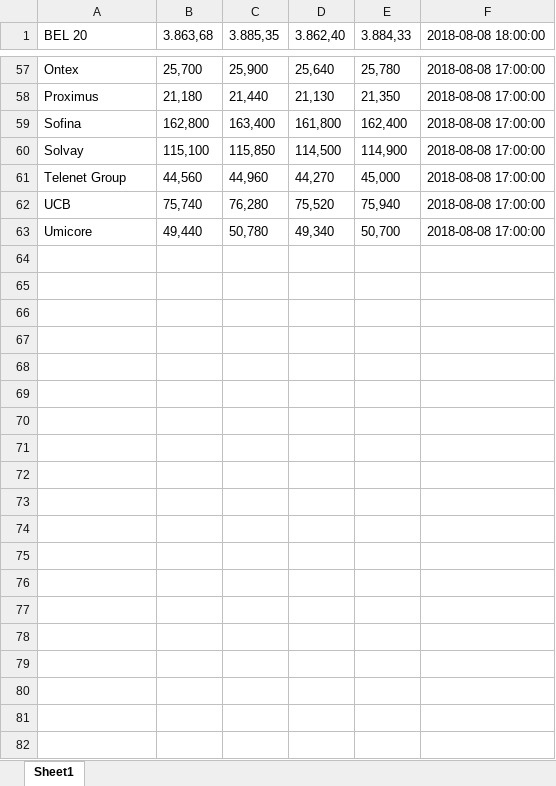
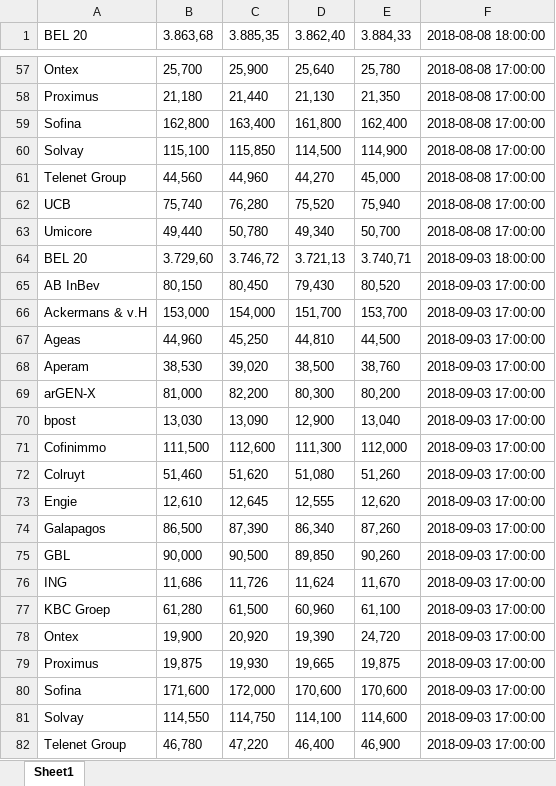
Before and after one commit to mostie/Koersen-Portefeuille, an Excel workbook: koersen.xlsx, sheet Sheet1, drawn as a sheet; only a part is shown, gaps mark what is left out; values as stored, in another font and other column widths than the file's, no borders; the diff covers the shown part only; the diff names each change by its address in the sheet, - before the commit and + after, or states it on an @@ line.

```diff
--- a/koersen.xlsx (sheet Sheet1)
+++ b/koersen.xlsx (sheet Sheet1)
+row 64: BEL 20 | 3.729,60 | 3.746,72 | 3.721,13 | 3.740,71 | 2018-09-03 18:00:00
+row 65: AB InBev | 80,150 | 80,450 | 79,430 | 80,520 | 2018-09-03 17:00:00
+row 66: Ackermans & v.H | 153,000 | 154,000 | 151,700 | 153,700 | 2018-09-03 17:00:00
+row 67: Ageas | 44,960 | 45,250 | 44,810 | 44,500 | 2018-09-03 17:00:00
+row 68: Aperam | 38,530 | 39,020 | 38,500 | 38,760 | 2018-09-03 17:00:00
+row 69: arGEN-X | 81,000 | 82,200 | 80,300 | 80,200 | 2018-09-03 17:00:00
+row 70: bpost | 13,030 | 13,090 | 12,900 | 13,040 | 2018-09-03 17:00:00
+row 71: Cofinimmo | 111,500 | 112,600 | 111,300 | 112,000 | 2018-09-03 17:00:00
+row 72: Colruyt | 51,460 | 51,620 | 51,080 | 51,260 | 2018-09-03 17:00:00
+row 73: Engie | 12,610 | 12,645 | 12,555 | 12,620 | 2018-09-03 17:00:00
+row 74: Galapagos | 86,500 | 87,390 | 86,340 | 87,260 | 2018-09-03 17:00:00
+row 75: GBL | 90,000 | 90,500 | 89,850 | 90,260 | 2018-09-03 17:00:00
+row 76: ING | 11,686 | 11,726 | 11,624 | 11,670 | 2018-09-03 17:00:00
+row 77: KBC Groep | 61,280 | 61,500 | 60,960 | 61,100 | 2018-09-03 17:00:00
+row 78: Ontex | 19,900 | 20,920 | 19,390 | 24,720 | 2018-09-03 17:00:00
+row 79: Proximus | 19,875 | 19,930 | 19,665 | 19,875 | 2018-09-03 17:00:00
+row 80: Sofina | 171,600 | 172,000 | 170,600 | 170,600 | 2018-09-03 17:00:00
+row 81: Solvay | 114,550 | 114,750 | 114,100 | 114,600 | 2018-09-03 17:00:00
+row 82: Telenet Group | 46,780 | 47,220 | 46,400 | 46,900 | 2018-09-03 17:00:00
```
Also changed, not shown: 44 added rows elsewhere in this sheet, 2 other files.
